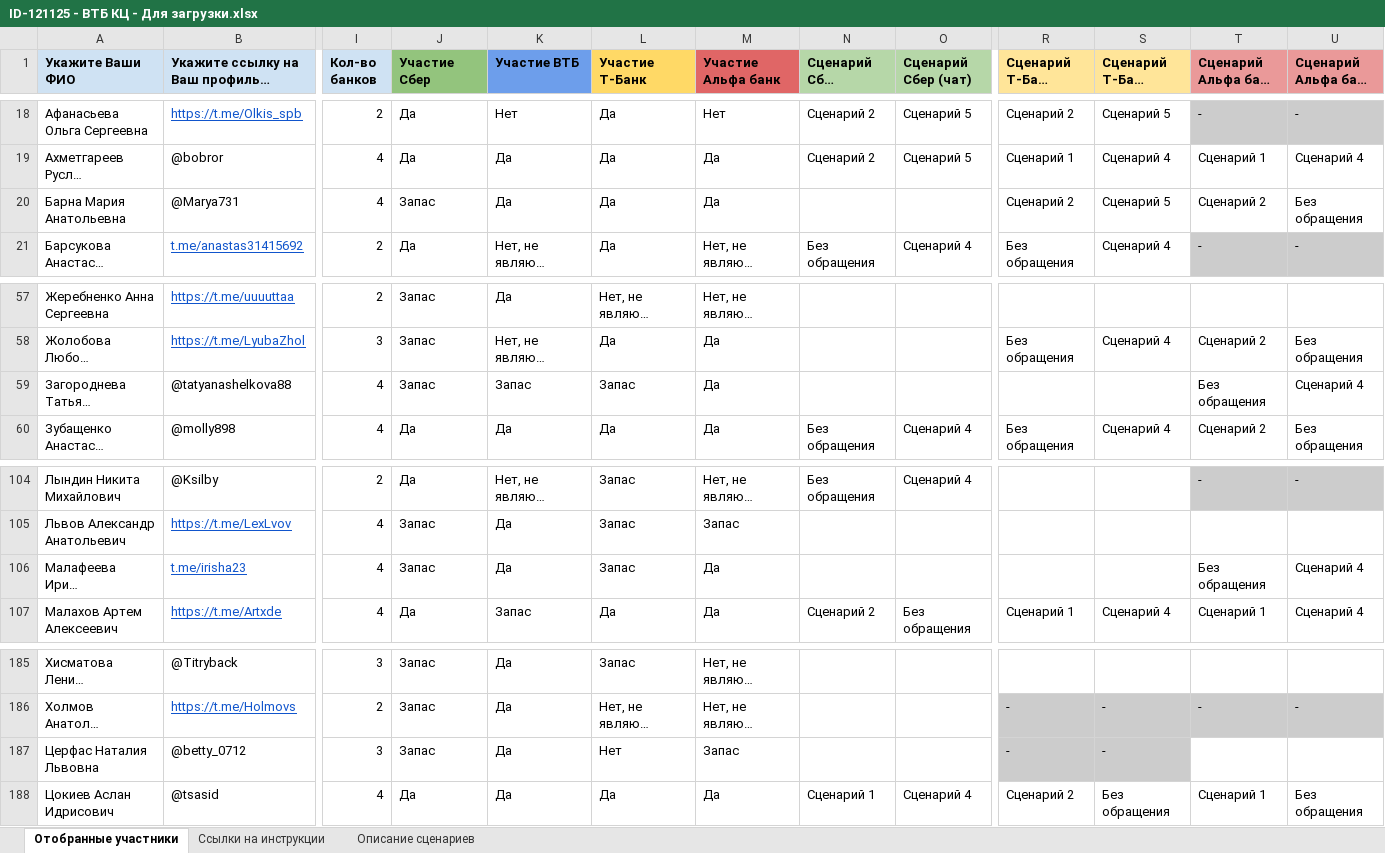
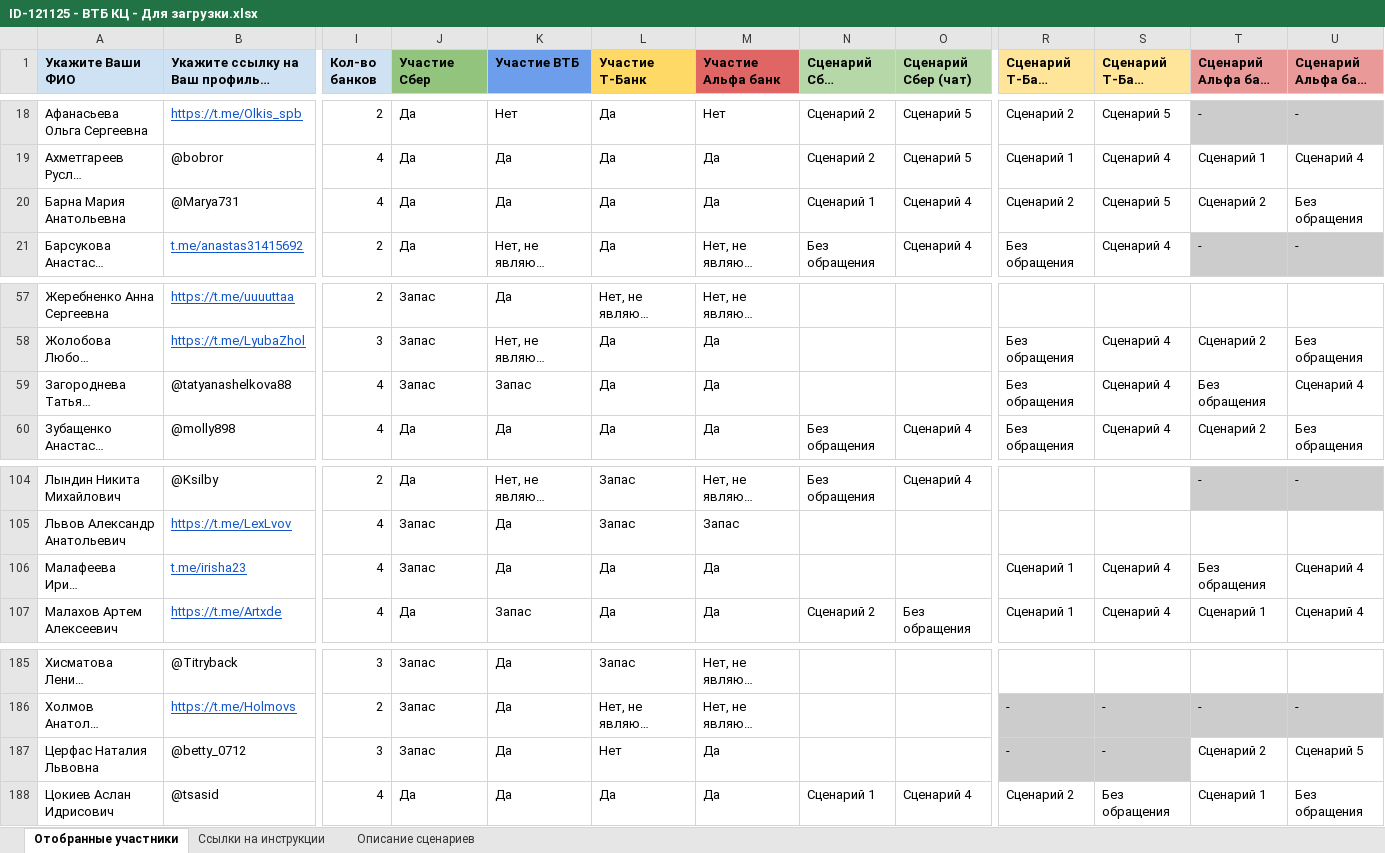
Before and after one commit to crowdtesting-ru/121125-, an Excel workbook: ID-121125 - ВТБ КЦ - Для загрузки.xlsx, sheet Отобранные участники, drawn as a sheet; only a part is shown, gaps mark what is left out; long unchanged cells end in …; values as stored, in another font and other column widths than the file's, no borders; charts and pictures and conditional formats not drawn; the diff covers the shown part only; the diff names each change by its address in the sheet, - before the commit and + after, or states it on an @@ line.

```diff
--- a/ID-121125 - ВТБ КЦ - Для загрузки.xlsx (sheet Отобранные участники)
+++ b/ID-121125 - ВТБ КЦ - Для загрузки.xlsx (sheet Отобранные участники)
-J20 (Участие Сбер): Запас
+J20 (Участие Сбер): Да
-N20 (Сценарий Сбер (звонок)): (empty)
+N20 (Сценарий Сбер (звонок)): Сценарий 1
-O20 (Сценарий Сбер (чат)): (empty)
+O20 (Сценарий Сбер (чат)): Сценарий 4
-L59 (Участие Т-Банк): Запас
+L59 (Участие Т-Банк): Да
-R59 (Сценарий Т-Банк (звонок)): (empty)
+R59 (Сценарий Т-Банк (звонок)): Без обращения
-S59 (Сценарий Т-Банк (чат)): (empty)
+S59 (Сценарий Т-Банк (чат)): Сценарий 4
-L106 (Участие Т-Банк): Запас
+L106 (Участие Т-Банк): Да
-R106 (Сценарий Т-Банк (звонок)): (empty)
+R106 (Сценарий Т-Банк (звонок)): Сценарий 1
-S106 (Сценарий Т-Банк (чат)): (empty)
+S106 (Сценарий Т-Банк (чат)): Сценарий 4
-M187 (Участие Альфа банк): Запас
+M187 (Участие Альфа банк): Да
-T187 (Сценарий Альфа банк (звонок)): (empty)
+T187 (Сценарий Альфа банк (звонок)): Сценарий 2
-U187 (Сценарий Альфа банк (чат)): (empty)
+U187 (Сценарий Альфа банк (чат)): Сценарий 5
```
Also changed, not shown: 2 added rows, 22 edited cells and cell formats elsewhere in this sheet, hidden cells.
